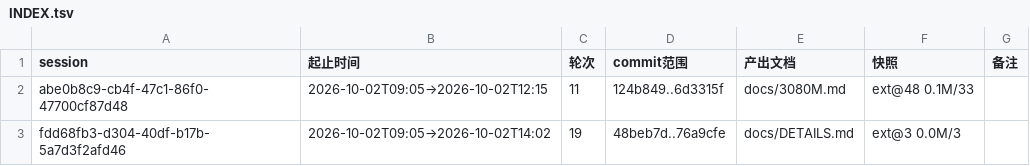
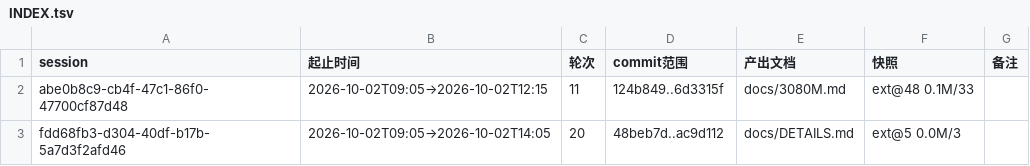
Before and after one commit to luweigen/Strata, a TSV file: _traj/INDEX.tsv, drawn as a sheet.

```diff
--- a/_traj/INDEX.tsv
+++ b/_traj/INDEX.tsv
@@ -2,2 +2,2 @@ session	起止时间	轮次	commit范围	产出文档	快照	备注
 abe0b8c9-cb4f-47c1-86f0-47700cf87d48	2026-10-02T09:05→2026-10-02T12:15	11	124b849..6d3315f	docs/3080M.md	ext@48 0.1M/33	
-fdd68fb3-d304-40df-b17b-5a7d3f2afd46	2026-10-02T09:05→2026-10-02T14:02	19	48beb7d..76a9cfe	docs/DETAILS.md	ext@3 0.0M/3	
+fdd68fb3-d304-40df-b17b-5a7d3f2afd46	2026-10-02T09:05→2026-10-02T14:05	20	48beb7d..ac9d112	docs/DETAILS.md	ext@5 0.0M/3	
```
Also changed, not shown: _traj/work/fdd68fb3-d304-40df-b17b-5a7d3f2afd46/MANIFEST.tsv, 2 other files.
